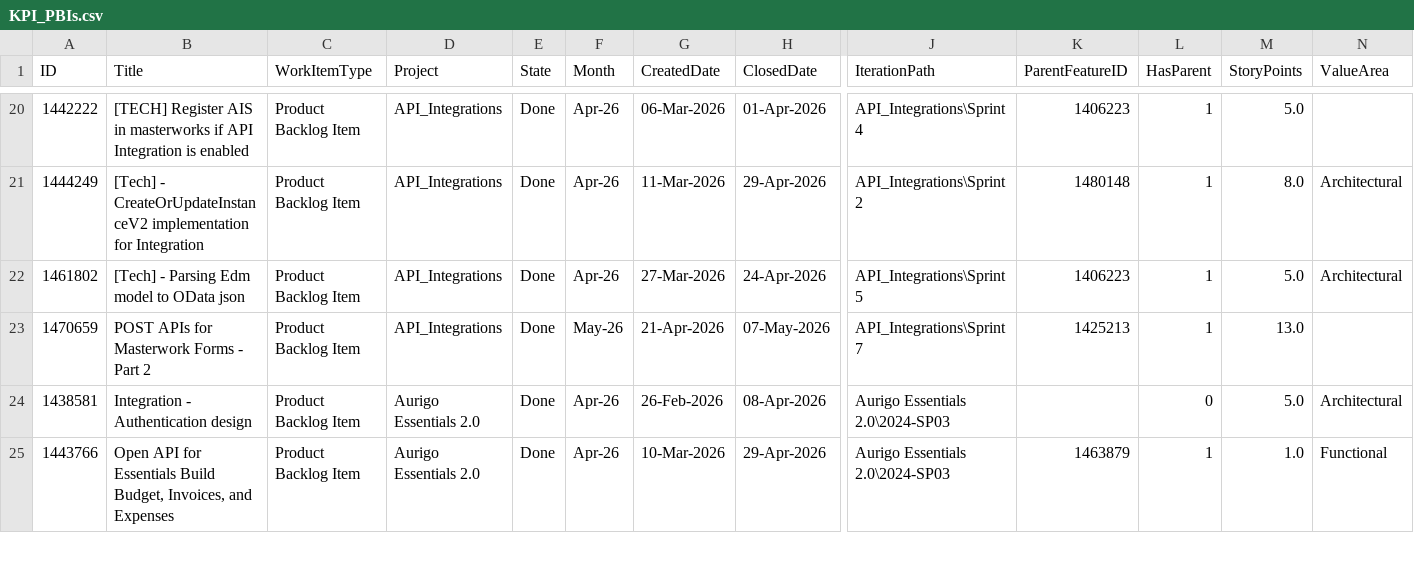
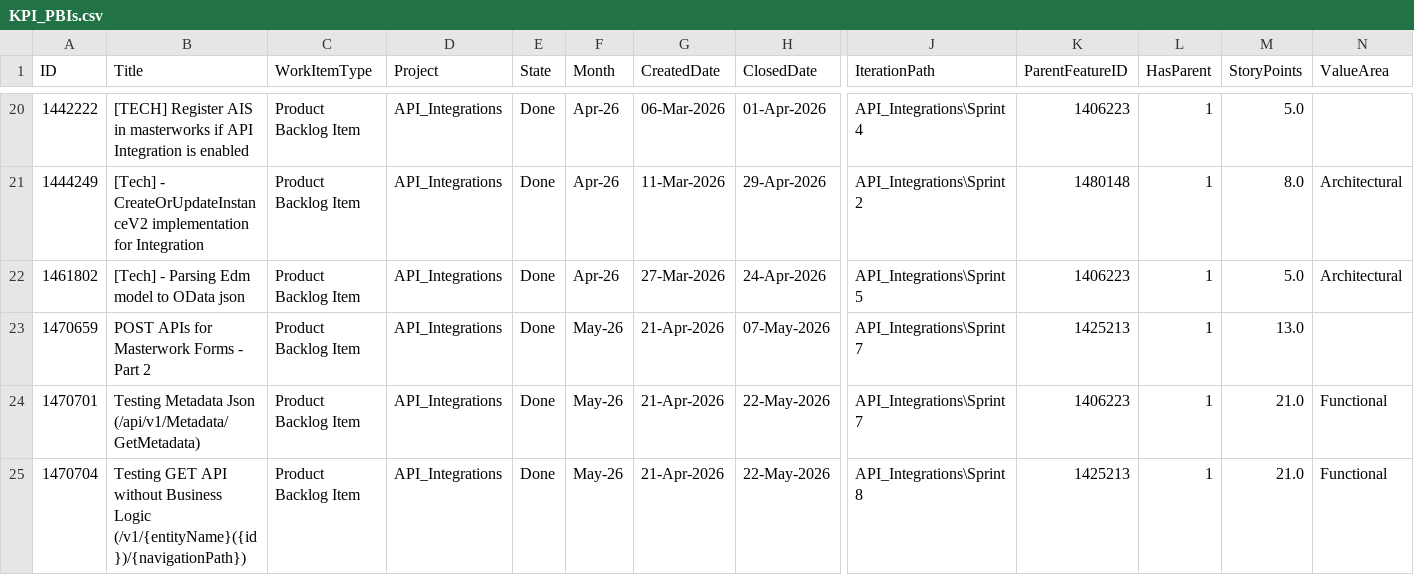
Before and after one commit to manishwali/Experiment, a CSV file: KPI_PBIs.csv, drawn as a sheet; only a part is shown, gaps mark what is left out; the shorter side is filled out with more unchanged rows; rows hold the shown columns only; the diff covers the shown part only; the diff names each change by its address in the sheet, - before the commit and + after, or states it on an @@ line.

```diff
--- a/KPI_PBIs.csv
+++ b/KPI_PBIs.csv
+row 24: 1470701 | Testing Metadata Json (/api/v1/Metadata/GetMetadata) | Product Backlog Item | API_Integrations | Done | May-26 | 21-Apr-2026 | 22-May-2026 | API_Integrations\Sprint 7 | 1406223 | 1 | 21.0 | Functional
+row 25: 1470704 | Testing GET API without Business Logic (/v1/{entityName}({id})/{navigationPath}) | Product Backlog Item | API_Integrations | Done | May-26 | 21-Apr-2026 | 22-May-2026 | API_Integrations\Sprint 8 | 1425213 | 1 | 21.0 | Functional
```
Also changed, not shown: 6 added rows elsewhere in this file, KPI_Bugs.csv.
